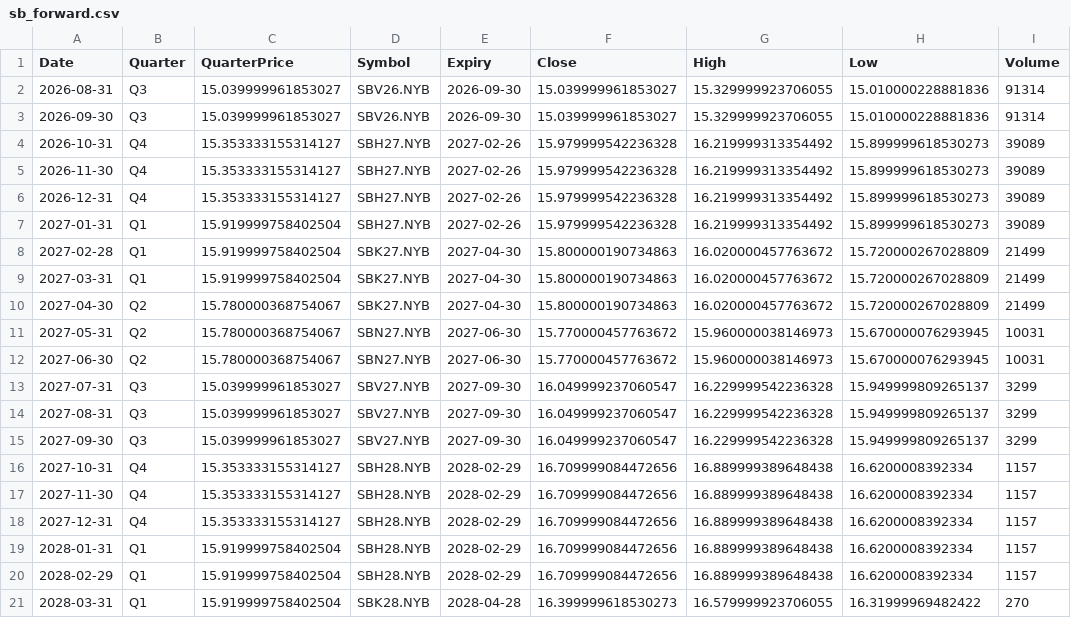
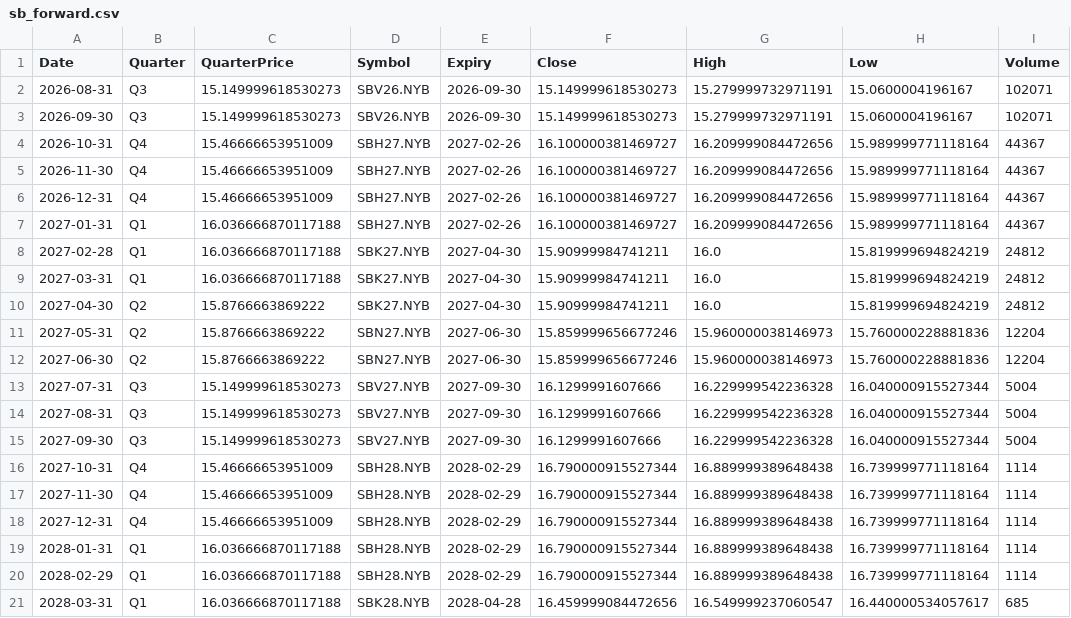
Before and after one commit to ViruAgrawal/sugar11-pipeline, a CSV file: sb_forward.csv, drawn as a sheet; only a part is shown; the diff covers the shown part only.

```diff
--- a/sb_forward.csv
+++ b/sb_forward.csv
@@ -1,21 +1,21 @@
 Date,Quarter,QuarterPrice,Symbol,Expiry,Close,High,Low,Volume
-2026-08-31,Q3,15.039999961853027,SBV26.NYB,2026-09-30,15.039999961853027,15.329999923706055,15.010000228881836,91314
-2026-09-30,Q3,15.039999961853027,SBV26.NYB,2026-09-30,15.039999961853027,15.329999923706055,15.010000228881836,91314
-2026-10-31,Q4,15.353333155314127,SBH27.NYB,2027-02-26,15.979999542236328,16.219999313354492,15.899999618530273,39089
-2026-11-30,Q4,15.353333155314127,SBH27.NYB,2027-02-26,15.979999542236328,16.219999313354492,15.899999618530273,39089
-2026-12-31,Q4,15.353333155314127,SBH27.NYB,2027-02-26,15.979999542236328,16.219999313354492,15.899999618530273,39089
-2027-01-31,Q1,15.919999758402504,SBH27.NYB,2027-02-26,15.979999542236328,16.219999313354492,15.899999618530273,39089
-2027-02-28,Q1,15.919999758402504,SBK27.NYB,2027-04-30,15.800000190734863,16.020000457763672,15.720000267028809,21499
-2027-03-31,Q1,15.919999758402504,SBK27.NYB,2027-04-30,15.800000190734863,16.020000457763672,15.720000267028809,21499
-2027-04-30,Q2,15.780000368754067,SBK27.NYB,2027-04-30,15.800000190734863,16.020000457763672,15.720000267028809,21499
-2027-05-31,Q2,15.780000368754067,SBN27.NYB,2027-06-30,15.770000457763672,15.960000038146973,15.670000076293945,10031
-2027-06-30,Q2,15.780000368754067,SBN27.NYB,2027-06-30,15.770000457763672,15.960000038146973,15.670000076293945,10031
-2027-07-31,Q3,15.039999961853027,SBV27.NYB,2027-09-30,16.049999237060547,16.229999542236328,15.949999809265137,3299
-2027-08-31,Q3,15.039999961853027,SBV27.NYB,2027-09-30,16.049999237060547,16.229999542236328,15.949999809265137,3299
-2027-09-30,Q3,15.039999961853027,SBV27.NYB,2027-09-30,16.049999237060547,16.229999542236328,15.949999809265137,3299
-2027-10-31,Q4,15.353333155314127,SBH28.NYB,2028-02-29,16.709999084472656,16.889999389648438,16.6200008392334,1157
-2027-11-30,Q4,15.353333155314127,SBH28.NYB,2028-02-29,16.709999084472656,16.889999389648438,16.6200008392334,1157
-2027-12-31,Q4,15.353333155314127,SBH28.NYB,2028-02-29,16.709999084472656,16.889999389648438,16.6200008392334,1157
-2028-01-31,Q1,15.919999758402504,SBH28.NYB,2028-02-29,16.709999084472656,16.889999389648438,16.6200008392334,1157
-2028-02-29,Q1,15.919999758402504,SBH28.NYB,2028-02-29,16.709999084472656,16.889999389648438,16.6200008392334,1157
-2028-03-31,Q1,15.919999758402504,SBK28.NYB,2028-04-28,16.399999618530273,16.579999923706055,16.31999969482422,270
+2026-08-31,Q3,15.149999618530273,SBV26.NYB,2026-09-30,15.149999618530273,15.279999732971191,15.0600004196167,102071
+2026-09-30,Q3,15.149999618530273,SBV26.NYB,2026-09-30,15.149999618530273,15.279999732971191,15.0600004196167,102071
+2026-10-31,Q4,15.46666653951009,SBH27.NYB,2027-02-26,16.100000381469727,16.209999084472656,15.989999771118164,44367
+2026-11-30,Q4,15.46666653951009,SBH27.NYB,2027-02-26,16.100000381469727,16.209999084472656,15.989999771118164,44367
+2026-12-31,Q4,15.46666653951009,SBH27.NYB,2027-02-26,16.100000381469727,16.209999084472656,15.989999771118164,44367
+2027-01-31,Q1,16.036666870117188,SBH27.NYB,2027-02-26,16.100000381469727,16.209999084472656,15.989999771118164,44367
+2027-02-28,Q1,16.036666870117188,SBK27.NYB,2027-04-30,15.90999984741211,16.0,15.819999694824219,24812
+2027-03-31,Q1,16.036666870117188,SBK27.NYB,2027-04-30,15.90999984741211,16.0,15.819999694824219,24812
+2027-04-30,Q2,15.8766663869222,SBK27.NYB,2027-04-30,15.90999984741211,16.0,15.819999694824219,24812
+2027-05-31,Q2,15.8766663869222,SBN27.NYB,2027-06-30,15.859999656677246,15.960000038146973,15.760000228881836,12204
+2027-06-30,Q2,15.8766663869222,SBN27.NYB,2027-06-30,15.859999656677246,15.960000038146973,15.760000228881836,12204
+2027-07-31,Q3,15.149999618530273,SBV27.NYB,2027-09-30,16.1299991607666,16.229999542236328,16.040000915527344,5004
+2027-08-31,Q3,15.149999618530273,SBV27.NYB,2027-09-30,16.1299991607666,16.229999542236328,16.040000915527344,5004
+2027-09-30,Q3,15.149999618530273,SBV27.NYB,2027-09-30,16.1299991607666,16.229999542236328,16.040000915527344,5004
+2027-10-31,Q4,15.46666653951009,SBH28.NYB,2028-02-29,16.790000915527344,16.889999389648438,16.739999771118164,1114
+2027-11-30,Q4,15.46666653951009,SBH28.NYB,2028-02-29,16.790000915527344,16.889999389648438,16.739999771118164,1114
+2027-12-31,Q4,15.46666653951009,SBH28.NYB,2028-02-29,16.790000915527344,16.889999389648438,16.739999771118164,1114
+2028-01-31,Q1,16.036666870117188,SBH28.NYB,2028-02-29,16.790000915527344,16.889999389648438,16.739999771118164,1114
+2028-02-29,Q1,16.036666870117188,SBH28.NYB,2028-02-29,16.790000915527344,16.889999389648438,16.739999771118164,1114
+2028-03-31,Q1,16.036666870117188,SBK28.NYB,2028-04-28,16.459999084472656,16.549999237060547,16.440000534057617,685
```
Also changed, not shown: 63 edited cells elsewhere in this file, cadusd_forwards.csv, cadusd_spot.csv, 2 other files.
